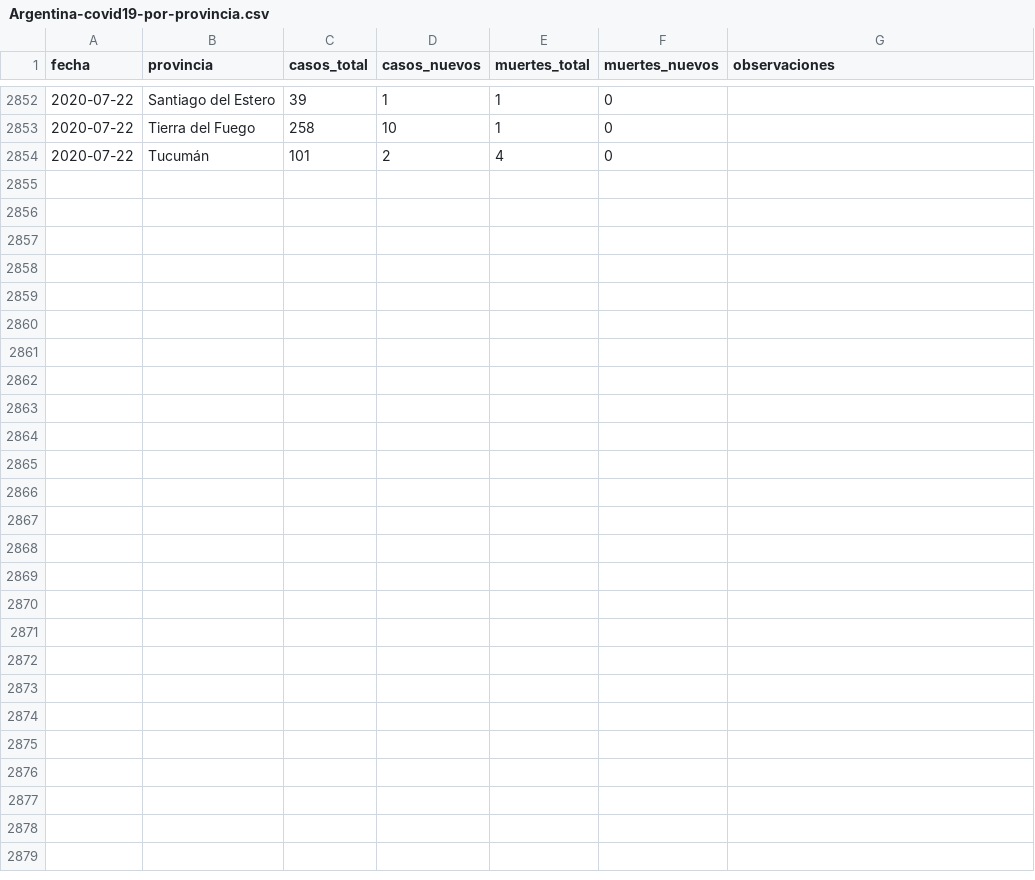
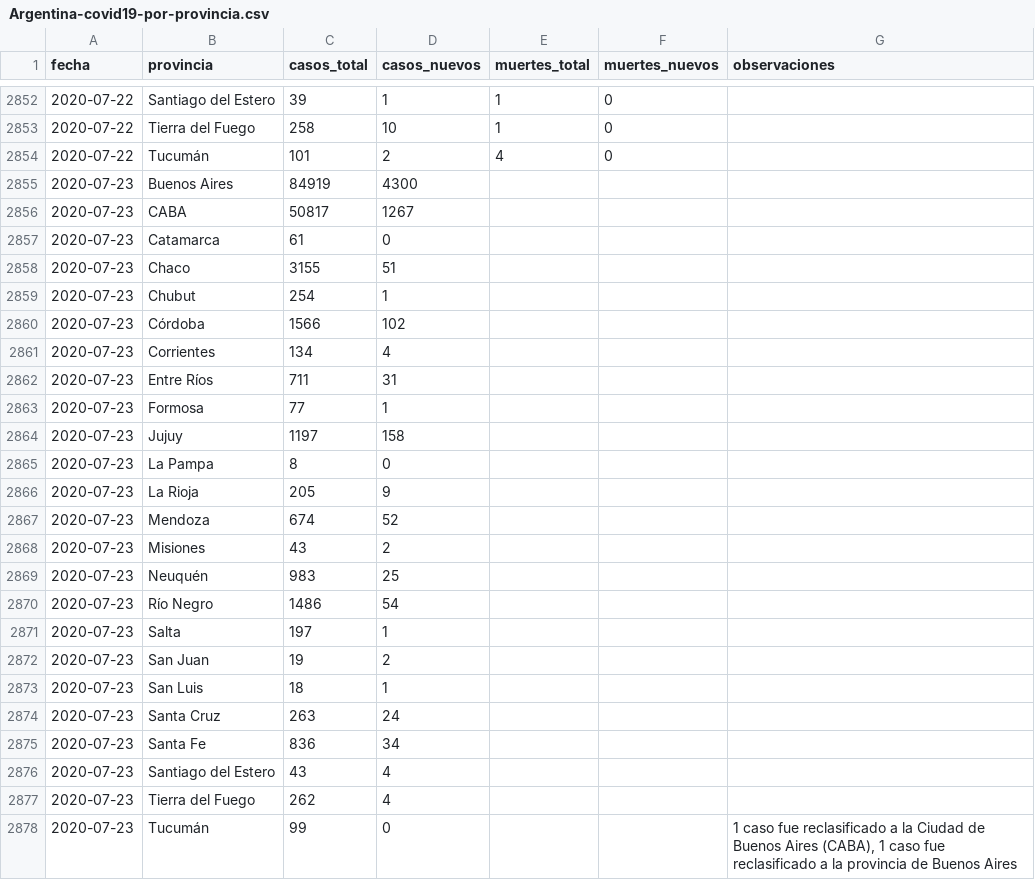
Before and after one commit to lucia15/Database-Covid19-Argentina, a CSV file: Argentina-covid19-por-provincia.csv, drawn as a sheet; only a part is shown, gaps mark what is left out; the diff names each change by its address in the sheet, - before the commit and + after, or states it on an @@ line.

```diff
--- a/Argentina-covid19-por-provincia.csv
+++ b/Argentina-covid19-por-provincia.csv
+row 2855: 2020-07-23 | Buenos Aires | 84919 | 4300
+row 2856: 2020-07-23 | CABA | 50817 | 1267
+row 2857: 2020-07-23 | Catamarca | 61 | 0
+row 2858: 2020-07-23 | Chaco | 3155 | 51
+row 2859: 2020-07-23 | Chubut | 254 | 1
+row 2860: 2020-07-23 | Córdoba | 1566 | 102
+row 2861: 2020-07-23 | Corrientes | 134 | 4
+row 2862: 2020-07-23 | Entre Ríos | 711 | 31
+row 2863: 2020-07-23 | Formosa | 77 | 1
+row 2864: 2020-07-23 | Jujuy | 1197 | 158
+row 2865: 2020-07-23 | La Pampa | 8 | 0
+row 2866: 2020-07-23 | La Rioja | 205 | 9
+row 2867: 2020-07-23 | Mendoza | 674 | 52
+row 2868: 2020-07-23 | Misiones | 43 | 2
+row 2869: 2020-07-23 | Neuquén | 983 | 25
+row 2870: 2020-07-23 | Río Negro | 1486 | 54
+row 2871: 2020-07-23 | Salta | 197 | 1
+row 2872: 2020-07-23 | San Juan | 19 | 2
+row 2873: 2020-07-23 | San Luis | 18 | 1
+row 2874: 2020-07-23 | Santa Cruz | 263 | 24
+row 2875: 2020-07-23 | Santa Fe | 836 | 34
+row 2876: 2020-07-23 | Santiago del Estero | 43 | 4
+row 2877: 2020-07-23 | Tierra del Fuego | 262 | 4
+row 2878: 2020-07-23 | Tucumán | 99 | 0 |  |  | 1 caso fue reclasificado a la Ciudad de Buenos Aires (CABA), 1 caso fue reclasificado a la provincia de Buenos Aires
```
Also changed, not shown: Argentina-covid19-fallecidos.csv, Argentina-covid19.csv.
